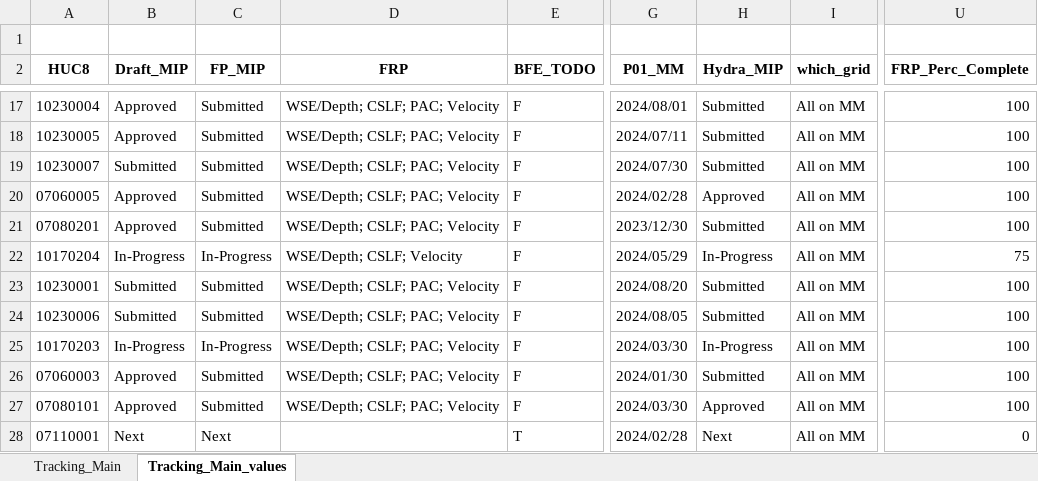
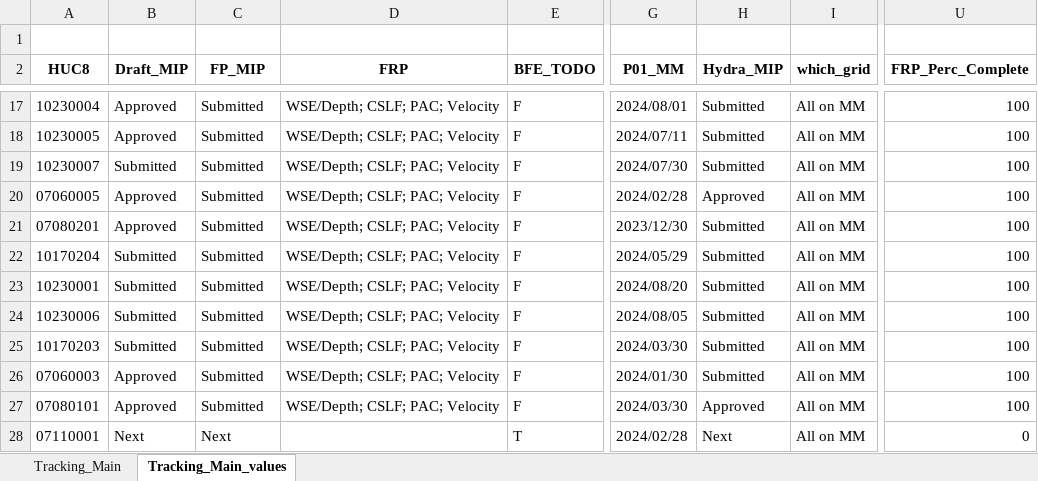
Before and after one commit to t968rs/IA_BLE_tracking, an Excel workbook: data/tables/IA_BLE_Tracking.xlsx, sheet Tracking_Main_values, drawn as a sheet; only a part is shown, gaps mark what is left out; values as stored, in another font and other column widths than the file's, no borders; the diff names each change by its address in the sheet, - before the commit and + after, or states it on an @@ line.

```diff
--- a/data/tables/IA_BLE_Tracking.xlsx (sheet Tracking_Main_values)
+++ b/data/tables/IA_BLE_Tracking.xlsx (sheet Tracking_Main_values)
-B22 (Draft_MIP): In-Progress
+B22 (Draft_MIP): Submitted
-C22 (FP_MIP): In-Progress
+C22 (FP_MIP): Submitted
-D22 (FRP): WSE/Depth; CSLF; Velocity
+D22 (FRP): WSE/Depth; CSLF; PAC; Velocity
-H22 (Hydra_MIP): In-Progress
+H22 (Hydra_MIP): Submitted
-U22 (FRP_Perc_Complete): 75
+U22 (FRP_Perc_Complete): 100
-B25 (Draft_MIP): In-Progress
+B25 (Draft_MIP): Submitted
-C25 (FP_MIP): In-Progress
+C25 (FP_MIP): Submitted
-H25 (Hydra_MIP): In-Progress
+H25 (Hydra_MIP): Submitted
```
Also changed, not shown: 2 other files.
